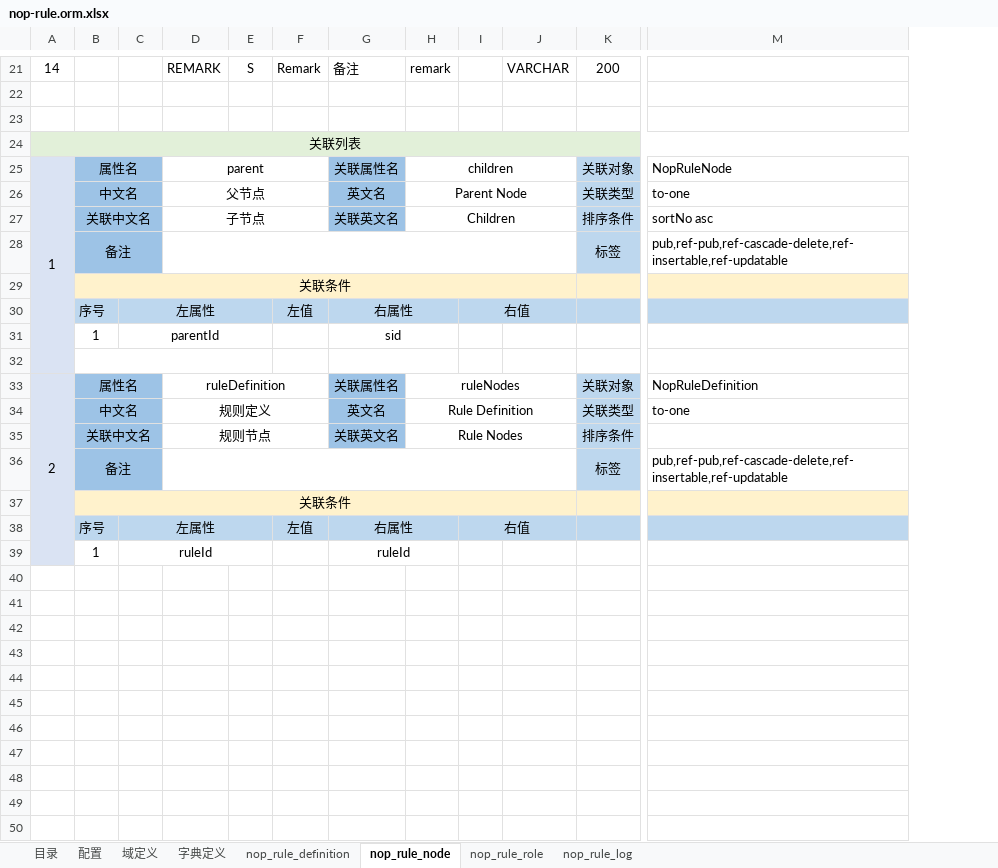
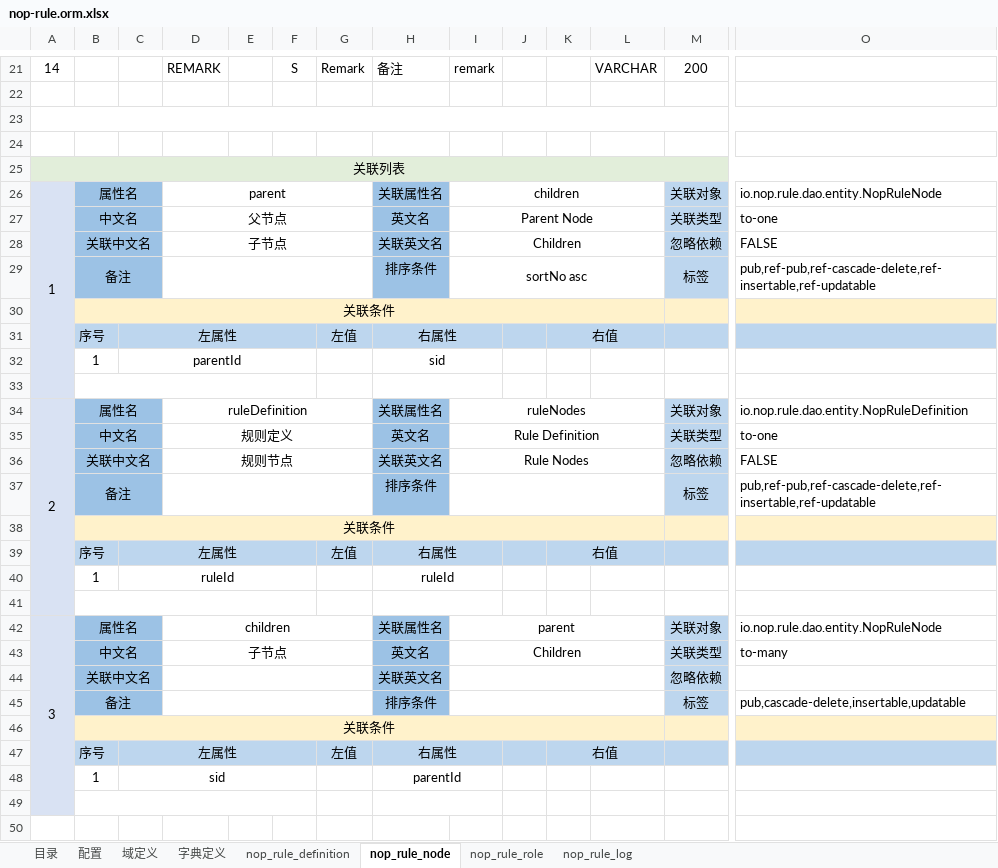
Before and after one commit to entropy-cloud/nop-entropy, an Excel workbook: nop-rule/model/nop-rule.orm.xlsx, sheet nop_rule_node, drawn as a sheet; only a part is shown, gaps mark what is left out; values as stored, in another font and other column widths than the file's, no borders; removed rows and columns are numbered as before the commit, all else as after; rows hold the shown columns only; the diff covers the shown part only; the diff names each change by its address in the sheet, - before the commit and + after, or states it on an @@ line.

Commit message:
feat(rule): 落盘action-auth i18n属性与web i18n yaml及模型更新
- 更新api.xlsx和orm.xlsx二进制模型

```diff
--- a/nop-rule/model/nop-rule.orm.xlsx (sheet nop_rule_node)
+++ b/nop-rule/model/nop-rule.orm.xlsx (sheet nop_rule_node)
+column E, empty
+column J, empty
+A23:R23 merged
+row 24: (empty)
-O26: NopRuleNode
+O26: io.nop.rule.dao.entity.NopRuleNode
-M28: 排序条件
+M28: 忽略依赖
-O28: sortNo asc
+O28: FALSE
-D28:J28 merged
+D29:G29 merged
-H29: (empty)
+H29: 排序条件
-H29 fill: none
+H29 fill: #9CC2E5
-I29: (empty)
+I29: sortNo asc
+I29:L29 merged
-O34: NopRuleDefinition
+O34: io.nop.rule.dao.entity.NopRuleDefinition
-M36: 排序条件
+M36: 忽略依赖
-O36: (empty)
+O36: FALSE
-D36:J36 merged
+D37:G37 merged
-H37: (empty)
+H37: 排序条件
-H37 fill: none
+H37 fill: #9CC2E5
+I37:L37 merged
+row 41: (empty)
+row 42: 3 | 属性名 |  | children |  |  |  | 关联属性名 | parent |  |  |  | 关联对象 | io.nop.rule.dao.entity.NopRuleNode
+row 43:  | 中文名 |  | 子节点 |  |  |  | 英文名 | Children |  |  |  | 关联类型 | to-many
+row 44:  | 关联中文名 |  |  |  |  |  | 关联英文名 |  |  |  |  | 忽略依赖
+row 45:  | 备注 |  |  |  |  |  | 排序条件 |  |  |  |  | 标签 | pub,cascade-delete,insertable,updatable
+row 46:  | 关联条件
+row 47:  | 序号 | 左属性 |  |  |  | 左值 | 右属性 |  |  | 右值
+row 48:  | 1 | sid |  |  |  |  | parentId
+row 49: (empty)
+row 50: (empty)
```
Also changed, not shown: 7 added rows, 2 edited cells and merged cells elsewhere in this sheet, sheet nop_rule_definition, sheet nop_rule_log, sheet nop_rule_role, sheet 目录, sheet 配置, sheet 域定义, 1 more sheet, nop-rule/model/nop-rule.api.xlsx, 3 other files.
